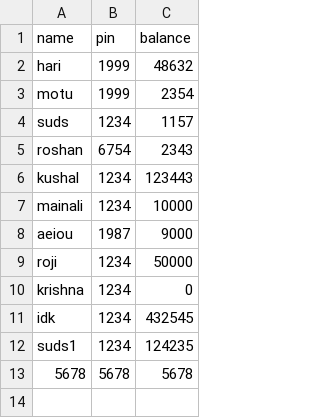
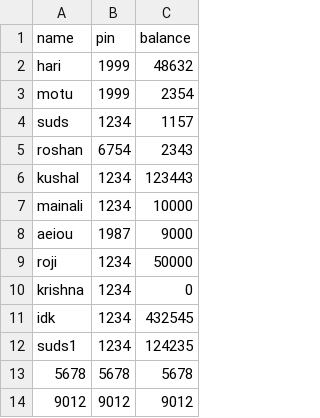
Before and after one commit to sudarshan-uprety/Machine-Leaning, a CSV file: Banking_system/database.csv, drawn as a sheet.

Commit message:
9012

```diff
--- a/Banking_system/database.csv
+++ b/Banking_system/database.csv
@@ -13 +13,2 @@ suds1,1234,124235
 5678,5678,5678
+9012,9012,9012
```
